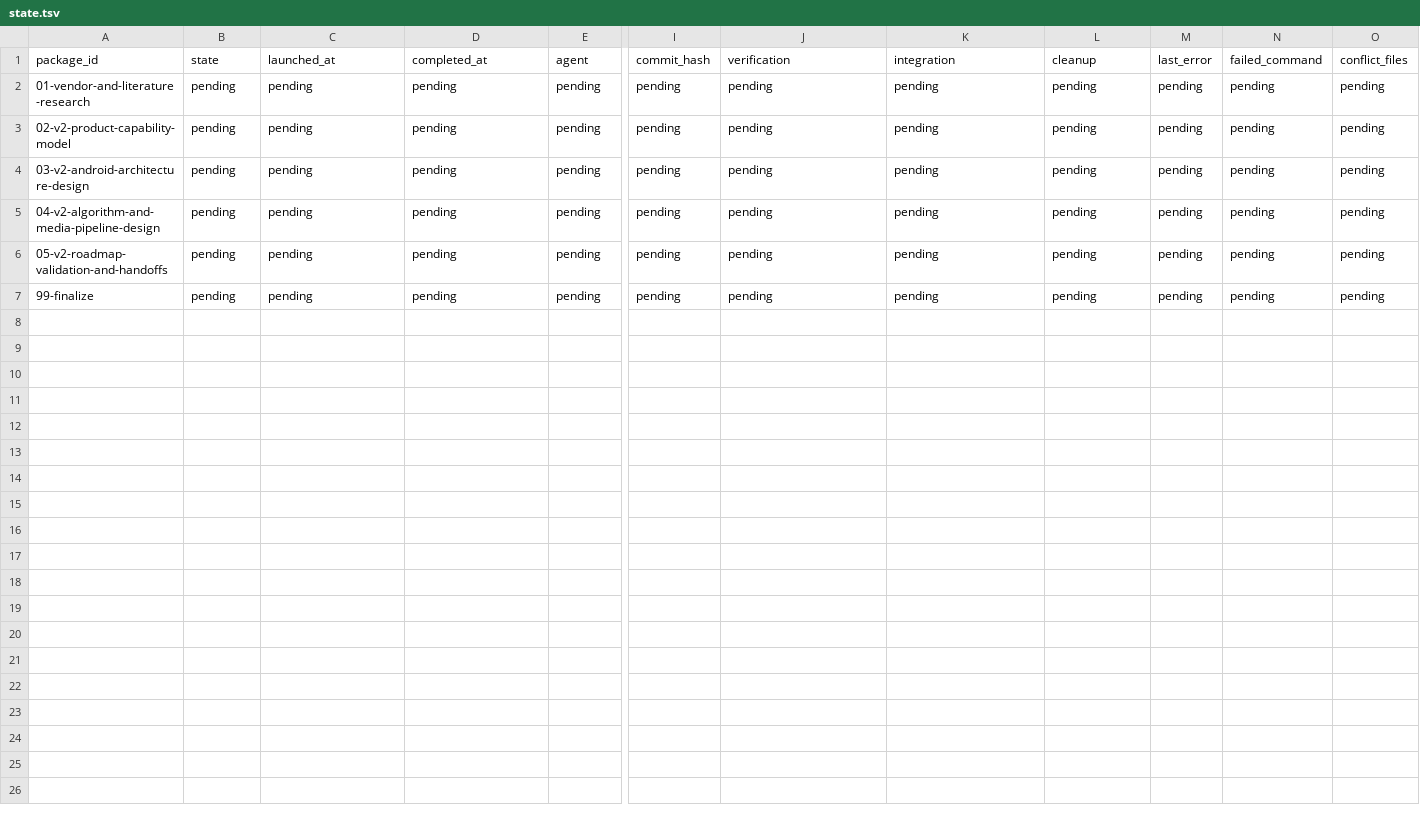
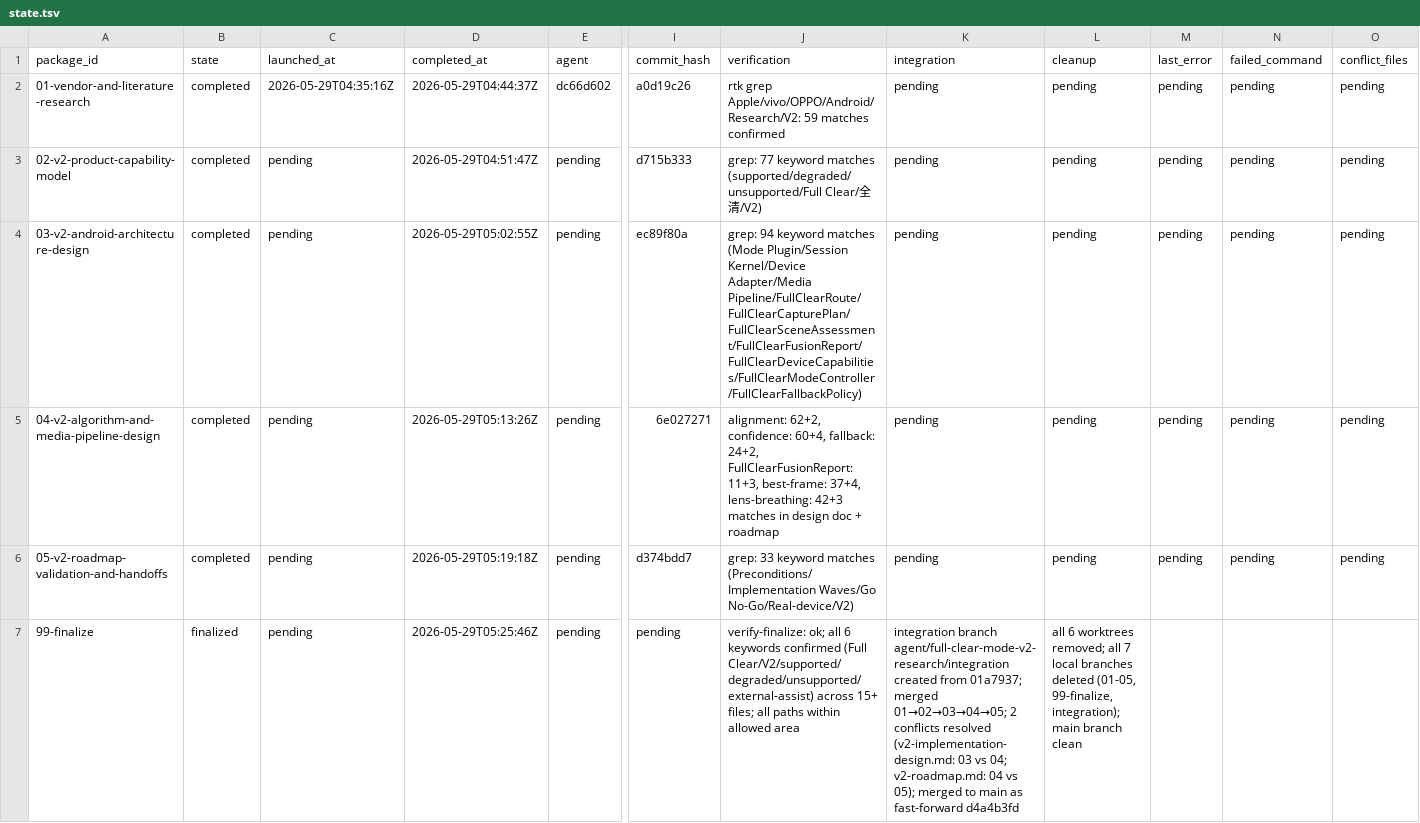
Before and after one commit to teotis/teotis-camera, a TSV file: docs/plans/full-clear-mode-v2-research-orchestration/status/state.tsv, drawn as a sheet; only a part is shown, gaps mark what is left out; the diff covers the shown part only; the diff names each change by its address in the sheet, - before the commit and + after, or states it on an @@ line.

```diff
--- a/docs/plans/full-clear-mode-v2-research-orchestration/status/state.tsv
+++ b/docs/plans/full-clear-mode-v2-research-orchestration/status/state.tsv
-B2:B6 (state): pending
+B2:B6 (state): completed
-C2 (launched_at): pending
+C2 (launched_at): 2026-05-29T04:35:16Z
-D2 (completed_at): pending
+D2 (completed_at): 2026-05-29T04:44:37Z
-E2 (agent): pending
+E2 (agent): dc66d602
-I2 (commit_hash): pending
+I2 (commit_hash): a0d19c26
-J2 (verification): pending
+J2 (verification): rtk grep Apple/vivo/OPPO/Android/Research/V2: 59 matches confirmed
-D3 (completed_at): pending
+D3 (completed_at): 2026-05-29T04:51:47Z
-I3 (commit_hash): pending
+I3 (commit_hash): d715b333
-J3 (verification): pending
+J3 (verification): grep: 77 keyword matches (supported/degraded/unsupported/Full Clear/全清/V2)
-D4 (completed_at): pending
+D4 (completed_at): 2026-05-29T05:02:55Z
-I4 (commit_hash): pending
+I4 (commit_hash): ec89f80a
-J4 (verification): pending
+J4 (verification): grep: 94 keyword matches (Mode Plugin/Session Kernel/Device Adapter/Media Pipeline/FullClearRoute/FullClearCapturePlan/FullClearSceneAssessment/FullClearFusionReport/FullClearDeviceCapabilities/FullClearModeController/FullClearFallbackPolicy)
-D5 (completed_at): pending
+D5 (completed_at): 2026-05-29T05:13:26Z
-I5 (commit_hash): pending
+I5 (commit_hash): 6e027271
-J5 (verification): pending
+J5 (verification): alignment: 62+2, confidence: 60+4, fallback: 24+2, FullClearFusionReport: 11+3, best-frame: 37+4, lens-breathing: 42+3 matches in design doc + roadmap
-D6 (completed_at): pending
+D6 (completed_at): 2026-05-29T05:19:18Z
-I6 (commit_hash): pending
+I6 (commit_hash): d374bdd7
-J6 (verification): pending
+J6 (verification): grep: 33 keyword matches (Preconditions/Implementation Waves/Go No-Go/Real-device/V2)
-B7 (state): pending
+B7 (state): finalized
-D7 (completed_at): pending
+D7 (completed_at): 2026-05-29T05:25:46Z
-J7 (verification): pending
+J7 (verification): verify-finalize: ok; all 6 keywords confirmed (Full Clear/V2/supported/degraded/unsupported/external-assist) across 15+ files; all paths within allowed area
-K7 (integration): pending
+K7 (integration): integration branch agent/full-clear-mode-v2-research/integration created from 01a7937; merged 01→02→03→04→05; 2 conflicts resolved (v2-implementation-design.md: 03 vs 04; v2-roadmap.md: 04 vs 05); merged to main as fast-forward d4a4b3fd
-L7 (cleanup): pending
+L7 (cleanup): all 6 worktrees removed; all 7 local branches deleted (01-05, 99-finalize, integration); main branch clean
-M7 (last_error): pending
+M7 (last_error): (empty)
-N7 (failed_command): pending
+N7 (failed_command): (empty)
-O7 (conflict_files): pending
+O7 (conflict_files): (empty)
```
Also changed, not shown: 2 edited cells elsewhere in this file.
